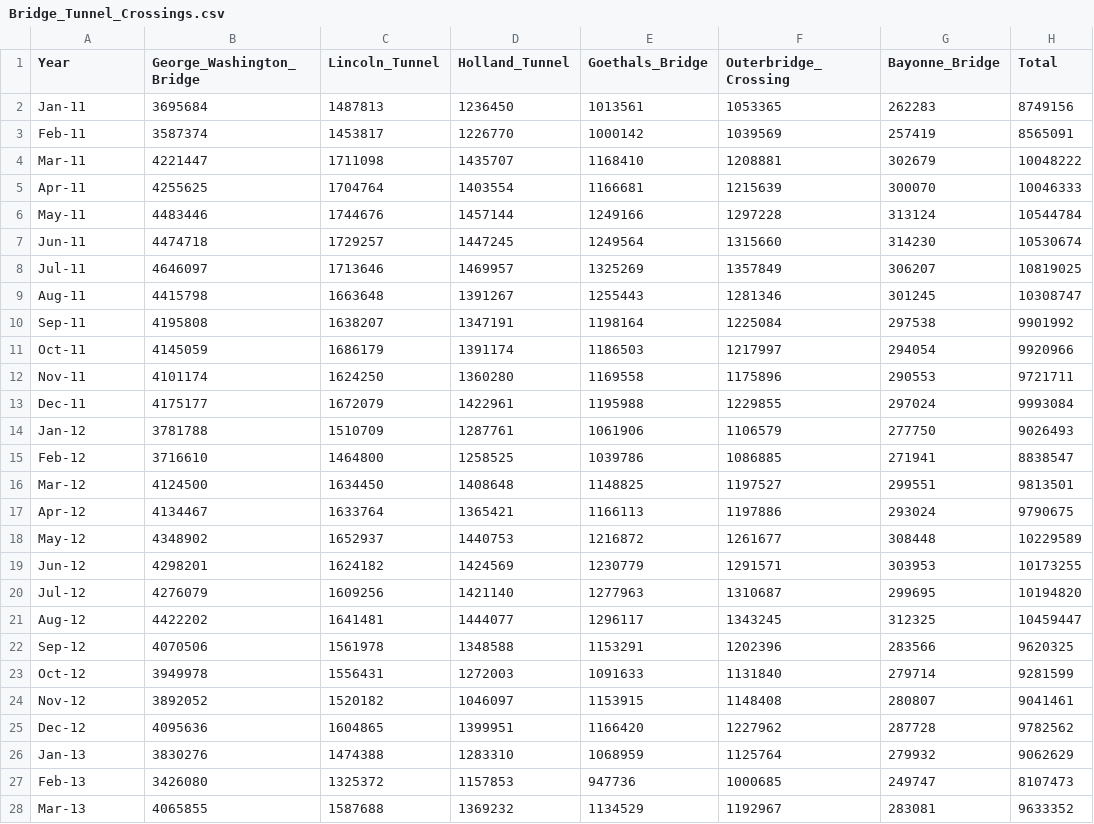
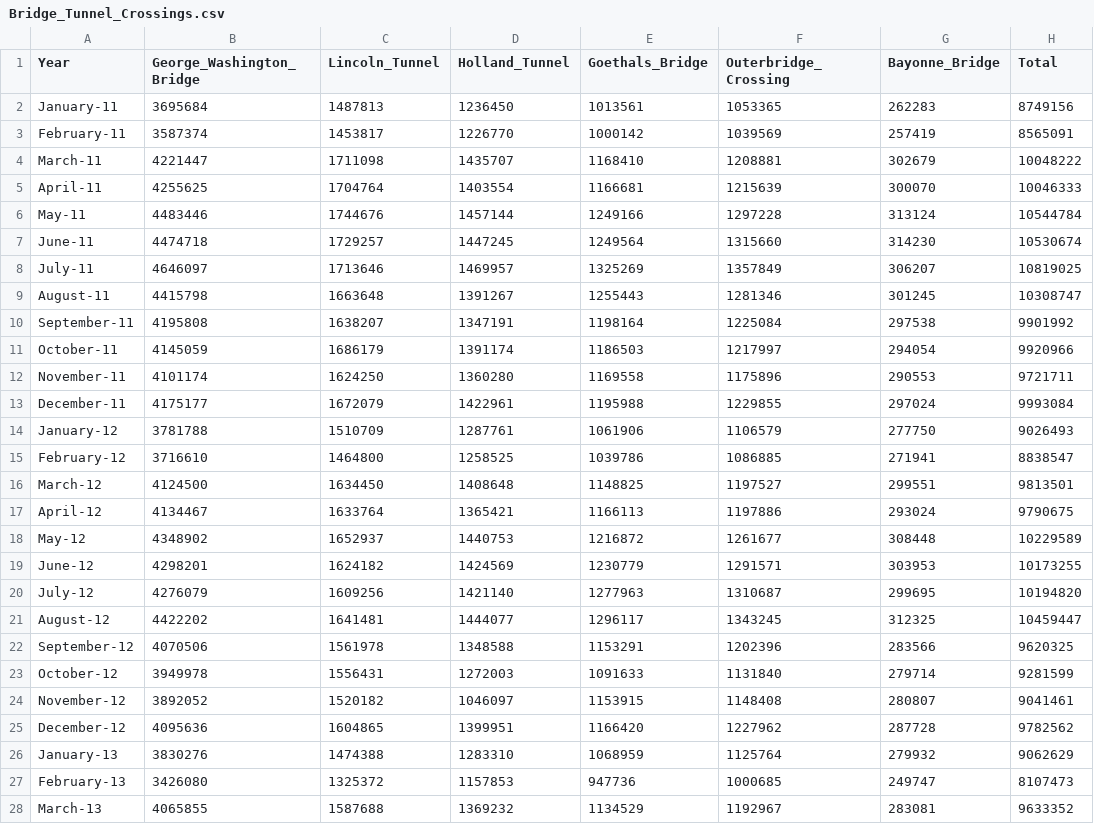
Before and after one commit to NYCPlanning/td-trends, a CSV file: cbd/Bridge_Tunnel_Crossings.csv, drawn as a sheet; only a part is shown; the diff covers the shown part only.

Commit message:
update

```diff
--- a/cbd/Bridge_Tunnel_Crossings.csv
+++ b/cbd/Bridge_Tunnel_Crossings.csv
@@ -1,28 +1,28 @@
 Year,George_Washington_Bridge,Lincoln_Tunnel,Holland_Tunnel,Goethals_Bridge,Outerbridge_Crossing,Bayonne_Bridge,Total
-Jan-11,3695684,1487813,1236450,1013561,1053365,262283,8749156
-Feb-11,3587374,1453817,1226770,1000142,1039569,257419,8565091
-Mar-11,4221447,1711098,1435707,1168410,1208881,302679,10048222
-Apr-11,4255625,1704764,1403554,1166681,1215639,300070,10046333
+January-11,3695684,1487813,1236450,1013561,1053365,262283,8749156
+February-11,3587374,1453817,1226770,1000142,1039569,257419,8565091
+March-11,4221447,1711098,1435707,1168410,1208881,302679,10048222
+April-11,4255625,1704764,1403554,1166681,1215639,300070,10046333
 May-11,4483446,1744676,1457144,1249166,1297228,313124,10544784
-Jun-11,4474718,1729257,1447245,1249564,1315660,314230,10530674
-Jul-11,4646097,1713646,1469957,1325269,1357849,306207,10819025
-Aug-11,4415798,1663648,1391267,1255443,1281346,301245,10308747
-Sep-11,4195808,1638207,1347191,1198164,1225084,297538,9901992
-Oct-11,4145059,1686179,1391174,1186503,1217997,294054,9920966
-Nov-11,4101174,1624250,1360280,1169558,1175896,290553,9721711
-Dec-11,4175177,1672079,1422961,1195988,1229855,297024,9993084
-Jan-12,3781788,1510709,1287761,1061906,1106579,277750,9026493
-Feb-12,3716610,1464800,1258525,1039786,1086885,271941,8838547
-Mar-12,4124500,1634450,1408648,1148825,1197527,299551,9813501
-Apr-12,4134467,1633764,1365421,1166113,1197886,293024,9790675
+June-11,4474718,1729257,1447245,1249564,1315660,314230,10530674
+July-11,4646097,1713646,1469957,1325269,1357849,306207,10819025
+August-11,4415798,1663648,1391267,1255443,1281346,301245,10308747
+September-11,4195808,1638207,1347191,1198164,1225084,297538,9901992
+October-11,4145059,1686179,1391174,1186503,1217997,294054,9920966
+November-11,4101174,1624250,1360280,1169558,1175896,290553,9721711
+December-11,4175177,1672079,1422961,1195988,1229855,297024,9993084
+January-12,3781788,1510709,1287761,1061906,1106579,277750,9026493
+February-12,3716610,1464800,1258525,1039786,1086885,271941,8838547
+March-12,4124500,1634450,1408648,1148825,1197527,299551,9813501
+April-12,4134467,1633764,1365421,1166113,1197886,293024,9790675
 May-12,4348902,1652937,1440753,1216872,1261677,308448,10229589
-Jun-12,4298201,1624182,1424569,1230779,1291571,303953,10173255
-Jul-12,4276079,1609256,1421140,1277963,1310687,299695,10194820
-Aug-12,4422202,1641481,1444077,1296117,1343245,312325,10459447
-Sep-12,4070506,1561978,1348588,1153291,1202396,283566,9620325
-Oct-12,3949978,1556431,1272003,1091633,1131840,279714,9281599
-Nov-12,3892052,1520182,1046097,1153915,1148408,280807,9041461
-Dec-12,4095636,1604865,1399951,1166420,1227962,287728,9782562
-Jan-13,3830276,1474388,1283310,1068959,1125764,279932,9062629
-Feb-13,3426080,1325372,1157853,947736,1000685,249747,8107473
-Mar-13,4065855,1587688,1369232,1134529,1192967,283081,9633352
+June-12,4298201,1624182,1424569,1230779,1291571,303953,10173255
+July-12,4276079,1609256,1421140,1277963,1310687,299695,10194820
+August-12,4422202,1641481,1444077,1296117,1343245,312325,10459447
+September-12,4070506,1561978,1348588,1153291,1202396,283566,9620325
+October-12,3949978,1556431,1272003,1091633,1131840,279714,9281599
+November-12,3892052,1520182,1046097,1153915,1148408,280807,9041461
+December-12,4095636,1604865,1399951,1166420,1227962,287728,9782562
+January-13,3830276,1474388,1283310,1068959,1125764,279932,9062629
+February-13,3426080,1325372,1157853,947736,1000685,249747,8107473
+March-13,4065855,1587688,1369232,1134529,1192967,283081,9633352
```
Also changed, not shown: 95 edited cells elsewhere in this file.
